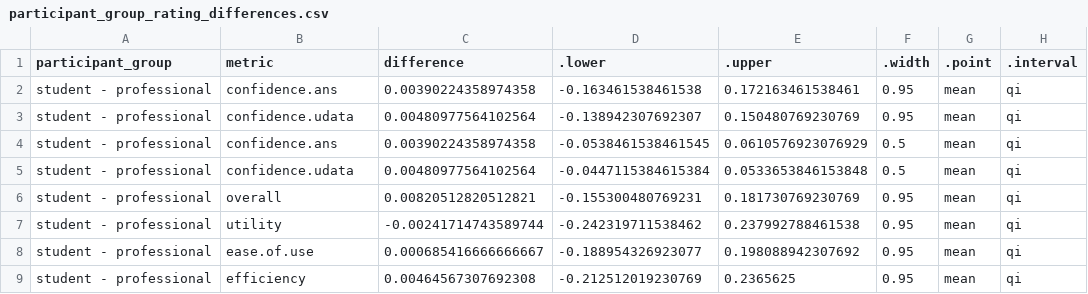
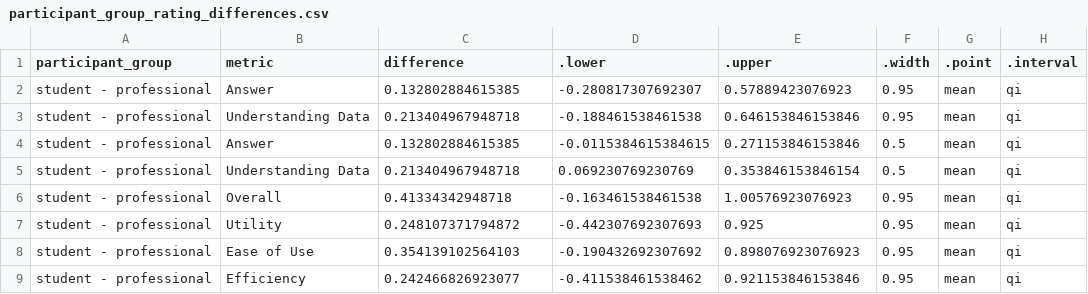
Before and after one commit to Zehua-Zeng/visualization-recommendation-evaluation, a CSV file: analysis/plot_data/comparisons/user_response/participant_group_rating_differences.csv, drawn as a sheet; only a part is shown; the diff covers the shown part only.

Commit message:
Refactored user_response analysis + added group

```diff
--- a/analysis/plot_data/comparisons/user_response/participant_group_rating_differences.csv
+++ b/analysis/plot_data/comparisons/user_response/participant_group_rating_differences.csv
@@ -1,9 +1,9 @@
 "participant_group","metric","difference",".lower",".upper",".width",".point",".interval"
-"student - professional","confidence.ans",0.00390224358974358,-0.163461538461538,0.172163461538461,0.95,"mean","qi"
-"student - professional","confidence.udata",0.00480977564102564,-0.138942307692307,0.150480769230769,0.95,"mean","qi"
-"student - professional","confidence.ans",0.00390224358974358,-0.0538461538461545,0.0610576923076929,0.5,"mean","qi"
-"student - professional","confidence.udata",0.00480977564102564,-0.0447115384615384,0.0533653846153848,0.5,"mean","qi"
-"student - professional","overall",0.00820512820512821,-0.155300480769231,0.181730769230769,0.95,"mean","qi"
-"student - professional","utility",-0.00241714743589744,-0.242319711538462,0.237992788461538,0.95,"mean","qi"
-"student - professional","ease.of.use",0.000685416666666667,-0.188954326923077,0.198088942307692,0.95,"mean","qi"
-"student - professional","efficiency",0.00464567307692308,-0.212512019230769,0.2365625,0.95,"mean","qi"
+"student - professional","Answer",0.132802884615385,-0.280817307692307,0.57889423076923,0.95,"mean","qi"
+"student - professional","Understanding Data",0.213404967948718,-0.188461538461538,0.646153846153846,0.95,"mean","qi"
+"student - professional","Answer",0.132802884615385,-0.0115384615384615,0.271153846153846,0.5,"mean","qi"
+"student - professional","Understanding Data",0.213404967948718,0.069230769230769,0.353846153846154,0.5,"mean","qi"
+"student - professional","Overall",0.41334342948718,-0.163461538461538,1.00576923076923,0.95,"mean","qi"
+"student - professional","Utility",0.248107371794872,-0.442307692307693,0.925,0.95,"mean","qi"
+"student - professional","Ease of Use",0.354139102564103,-0.190432692307692,0.898076923076923,0.95,"mean","qi"
+"student - professional","Efficiency",0.242466826923077,-0.411538461538462,0.921153846153846,0.95,"mean","qi"
```
Also changed, not shown: 16 edited cells elsewhere in this file, analysis/plot_data/comparisons/user_response/alg_rating_differences.csv, analysis/plot_data/comparisons/user_response/oracle_rating_differences.csv, 36 other files.
